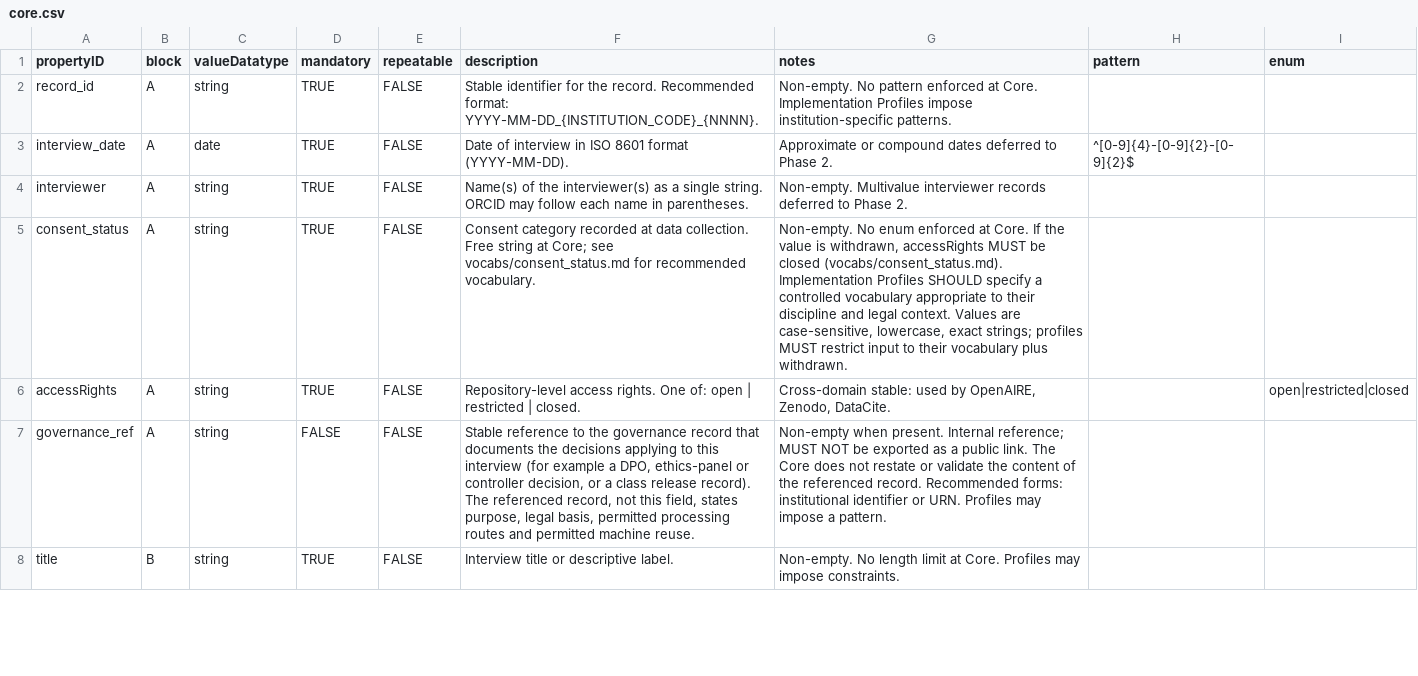
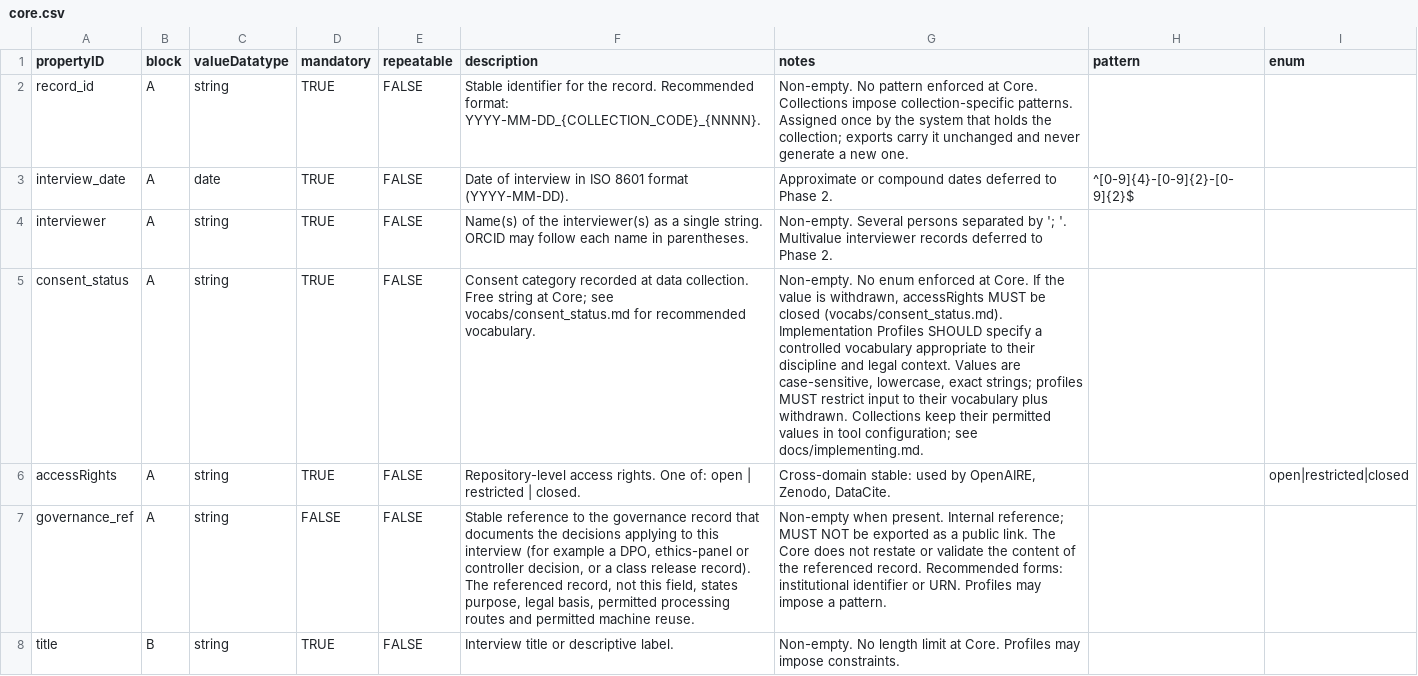
Before and after one commit to klausbehnamshad/imm-core, a CSV file: tap/core.csv, drawn as a sheet; only a part is shown; the diff covers the shown part only; the diff names each change by its address in the sheet, - before the commit and + after, or states it on an @@ line.

Commit message:
feat: collection-based record_id, person separator, chapter marks, consent note

```diff
--- a/tap/core.csv
+++ b/tap/core.csv
-F2 (description): …Recommended format: YYYY-MM-DD_{INSTITUTION_CODE}_{NNNN}.
+F2 (description): …Recommended format: YYYY-MM-DD_{COLLECTION_CODE}_{NNNN}.
-G2 (notes): …at Core. Implementation Profiles impose institution-specific patterns.
+G2 (notes): …at Core. Collections impose collection-specific patterns. Assigned once by the system that holds the collection; exports carry it unchanged and never generate a new one.
-G4 (notes): Non-empty. Multivalue interviewer…
+G4 (notes): Non-empty. Several persons separated by '; '. Multivalue interviewer…
-G5 (notes): …plus withdrawn.
+G5 (notes): …plus withdrawn. Collections keep their permitted values in tool configuration; see docs/implementing.md.
```
Also changed, not shown: 3 edited cells elsewhere in this file, 3 other files.
